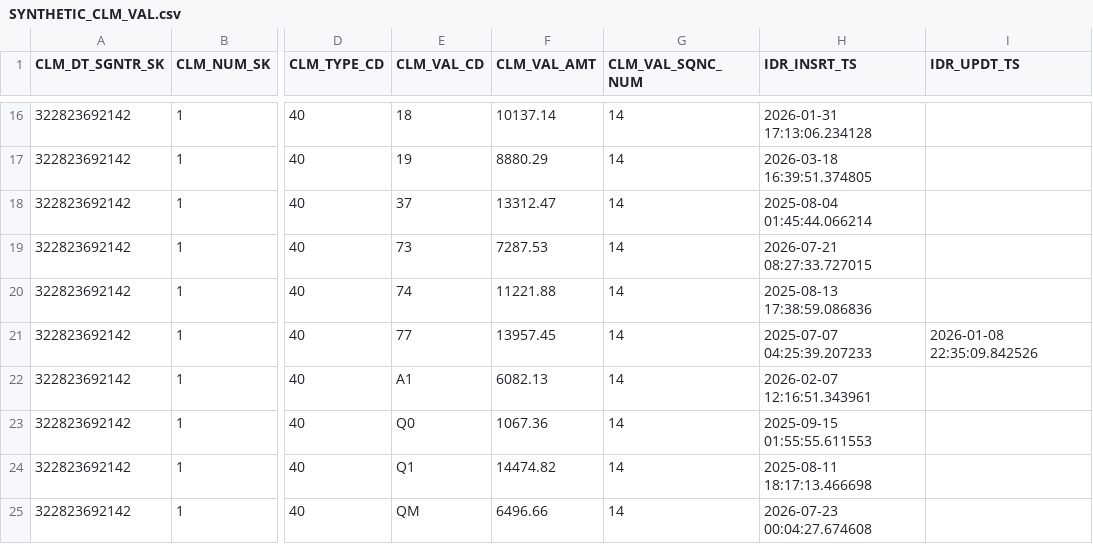
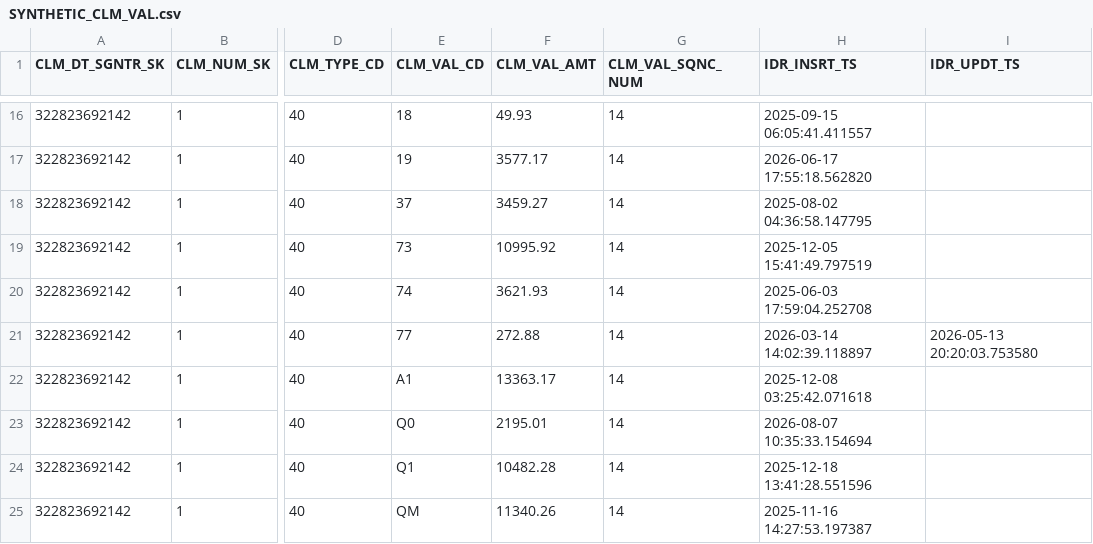
Before and after one commit to CMSgov/beneficiary-fhir-data, a CSV file: apps/bfd-pipeline-idr/test_samples2/SYNTHETIC_CLM_VAL.csv, drawn as a sheet; only a part is shown, gaps mark what is left out; the diff covers the shown part only; the diff names each change by its address in the sheet, - before the commit and + after, or states it on an @@ line.

```diff
--- a/apps/bfd-pipeline-idr/test_samples2/SYNTHETIC_CLM_VAL.csv
+++ b/apps/bfd-pipeline-idr/test_samples2/SYNTHETIC_CLM_VAL.csv
-F16 (CLM_VAL_AMT): 10137.14
+F16 (CLM_VAL_AMT): 49.93
-H16 (IDR_INSRT_TS): 2026-01-31 17:13:06.234128
+H16 (IDR_INSRT_TS): 2025-09-15 06:05:41.411557
-F17 (CLM_VAL_AMT): 8880.29
+F17 (CLM_VAL_AMT): 3577.17
-H17 (IDR_INSRT_TS): 2026-03-18 16:39:51.374805
+H17 (IDR_INSRT_TS): 2026-06-17 17:55:18.562820
-F18 (CLM_VAL_AMT): 13312.47
+F18 (CLM_VAL_AMT): 3459.27
-H18 (IDR_INSRT_TS): 2025-08-04 01:45:44.066214
+H18 (IDR_INSRT_TS): 2025-08-02 04:36:58.147795
-F19 (CLM_VAL_AMT): 7287.53
+F19 (CLM_VAL_AMT): 10995.92
-H19 (IDR_INSRT_TS): 2026-07-21 08:27:33.727015
+H19 (IDR_INSRT_TS): 2025-12-05 15:41:49.797519
-F20 (CLM_VAL_AMT): 11221.88
+F20 (CLM_VAL_AMT): 3621.93
-H20 (IDR_INSRT_TS): 2025-08-13 17:38:59.086836
+H20 (IDR_INSRT_TS): 2025-06-03 17:59:04.252708
-F21 (CLM_VAL_AMT): 13957.45
+F21 (CLM_VAL_AMT): 272.88
-H21 (IDR_INSRT_TS): 2025-07-07 04:25:39.207233
+H21 (IDR_INSRT_TS): 2026-03-14 14:02:39.118897
-I21 (IDR_UPDT_TS): 2026-01-08 22:35:09.842526
+I21 (IDR_UPDT_TS): 2026-05-13 20:20:03.753580
-F22 (CLM_VAL_AMT): 6082.13
+F22 (CLM_VAL_AMT): 13363.17
-H22 (IDR_INSRT_TS): 2026-02-07 12:16:51.343961
+H22 (IDR_INSRT_TS): 2025-12-08 03:25:42.071618
-F23 (CLM_VAL_AMT): 1067.36
+F23 (CLM_VAL_AMT): 2195.01
-H23 (IDR_INSRT_TS): 2025-09-15 01:55:55.611553
+H23 (IDR_INSRT_TS): 2026-08-07 10:35:33.154694
-F24 (CLM_VAL_AMT): 14474.82
+F24 (CLM_VAL_AMT): 10482.28
-H24 (IDR_INSRT_TS): 2025-08-11 18:17:13.466698
+H24 (IDR_INSRT_TS): 2025-12-18 13:41:28.551596
-F25 (CLM_VAL_AMT): 6496.66
+F25 (CLM_VAL_AMT): 11340.26
-H25 (IDR_INSRT_TS): 2026-07-23 00:04:27.674608
+H25 (IDR_INSRT_TS): 2025-11-16 14:27:53.197387
```
Also changed, not shown: 31 edited cells elsewhere in this file, apps/bfd-pipeline-idr/test_samples2/merged_benes/SYNTHETIC_CLM.csv, apps/bfd-pipeline-idr/test_samples2/merged_benes/SYNTHETIC_CLM_INSTNL.csv, 6 other files.
